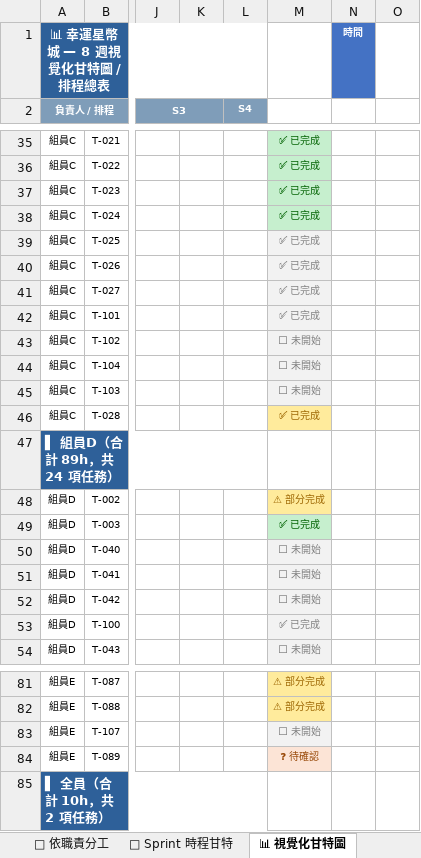
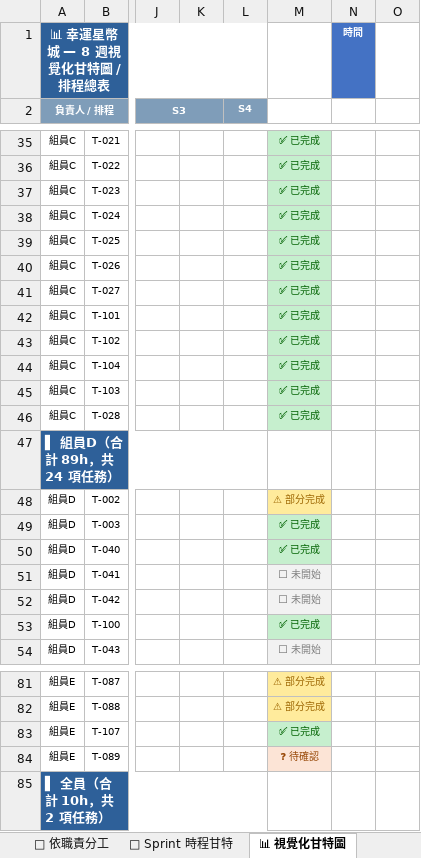
Before and after one commit to opitt2029/Lucky_Star_Casino, an Excel workbook: docs/幸運星幣城_工作分配表.xlsx, sheet 📊 視覺化甘特圖, drawn as a sheet; only a part is shown, gaps mark what is left out; values as stored, in another font and other column widths than the file's, no borders; the diff names each change by its address in the sheet, - before the commit and + after, or states it on an @@ line.

```diff
--- a/docs/幸運星幣城_工作分配表.xlsx (sheet 📊 視覺化甘特圖)
+++ b/docs/幸運星幣城_工作分配表.xlsx (sheet 📊 視覺化甘特圖)
@@ M39:M45 fill: #F2F2F2 → #C6EFCE, text colour: #808080 → #006100 @@
-M43:M45: ⬜ 未開始
+M43:M45: ✅ 已完成
@@ M46 fill: #FFEB9C → #C6EFCE, text colour: #9C6500 → #006100 @@
-M50: ⬜ 未開始
+M50: ✅ 已完成
@@ M50 fill: #F2F2F2 → #C6EFCE, text colour: #808080 → #006100 @@
@@ M53 fill: #F2F2F2 → #C6EFCE, text colour: #808080 → #006100 @@
-M83: ⬜ 未開始
+M83: ✅ 已完成
@@ M83 fill: #F2F2F2 → #C6EFCE, text colour: #808080 → #006100 @@
```
Also changed, not shown: sheet 📅 Sprint 時程甘特, sheet 👤 依職責分工, sheet 📋 工作總覽（依模組）.
